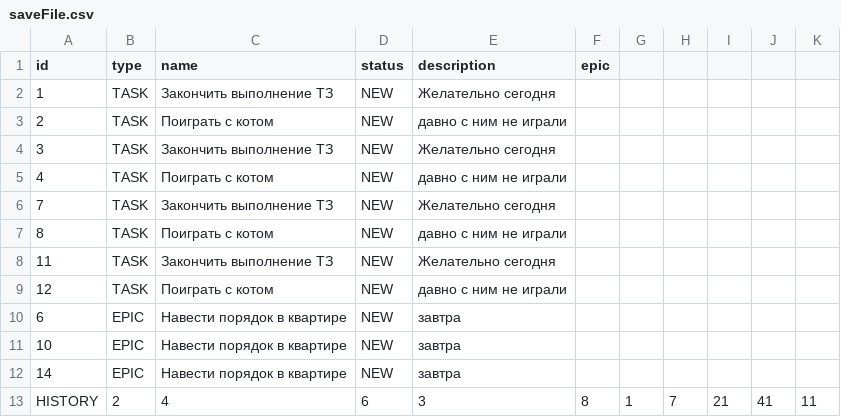
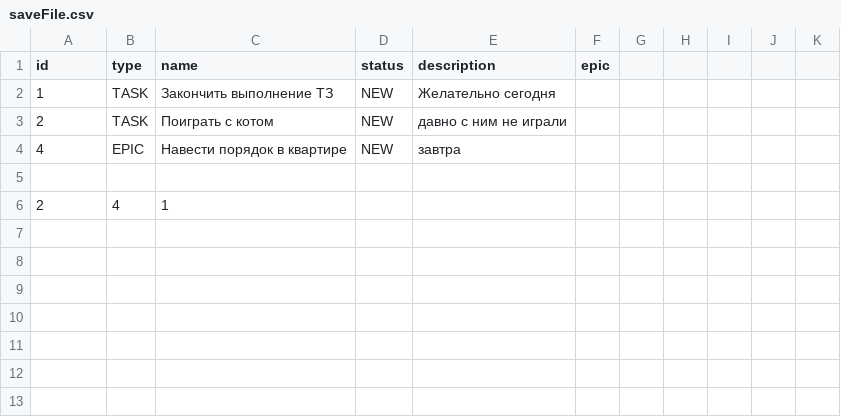
Before and after one commit to Nikolay-Alikin/java-kanban, a CSV file: save/saveFile.csv, drawn as a sheet.

```diff
--- a/save/saveFile.csv
+++ b/save/saveFile.csv
@@ -3,11 +3,4 @@ id,type,name,status,description,epic
 2,TASK,Поиграть с котом,NEW,давно с ним не играли,
-3,TASK,Закончить выполнение ТЗ,NEW,Желательно сегодня,
-4,TASK,Поиграть с котом,NEW,давно с ним не играли,
-7,TASK,Закончить выполнение ТЗ,NEW,Желательно сегодня,
-8,TASK,Поиграть с котом,NEW,давно с ним не играли,
-11,TASK,Закончить выполнение ТЗ,NEW,Желательно сегодня,
-12,TASK,Поиграть с котом,NEW,давно с ним не играли,
-6,EPIC,Навести порядок в квартире,NEW,завтра,
-10,EPIC,Навести порядок в квартире,NEW,завтра,
-14,EPIC,Навести порядок в квартире,NEW,завтра,
-HISTORY,2,4,6,3,8,1,7,21,41,11
+4,EPIC,Навести порядок в квартире,NEW,завтра,
+
+2,4,1
```
Also changed, not shown: 9 other files.
